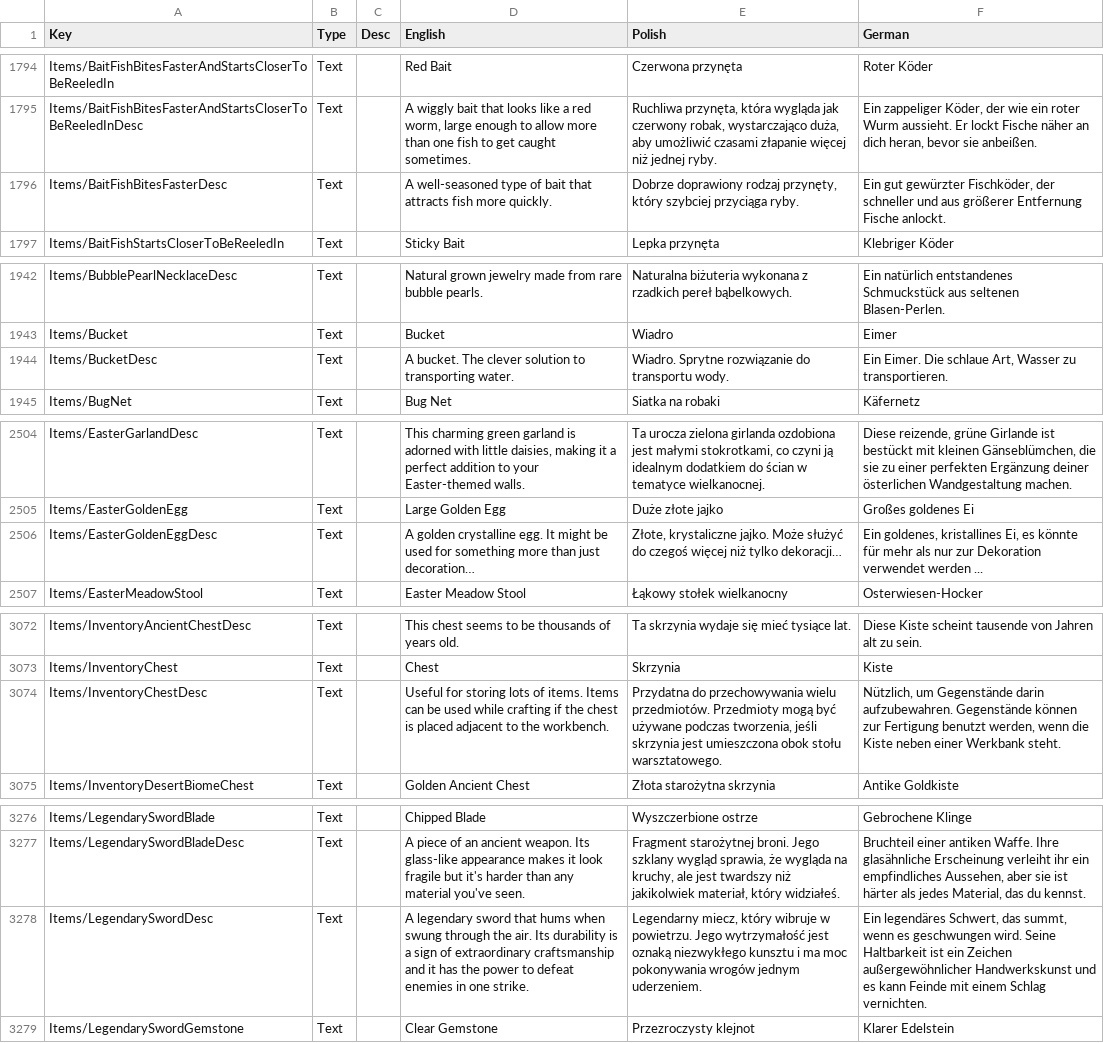
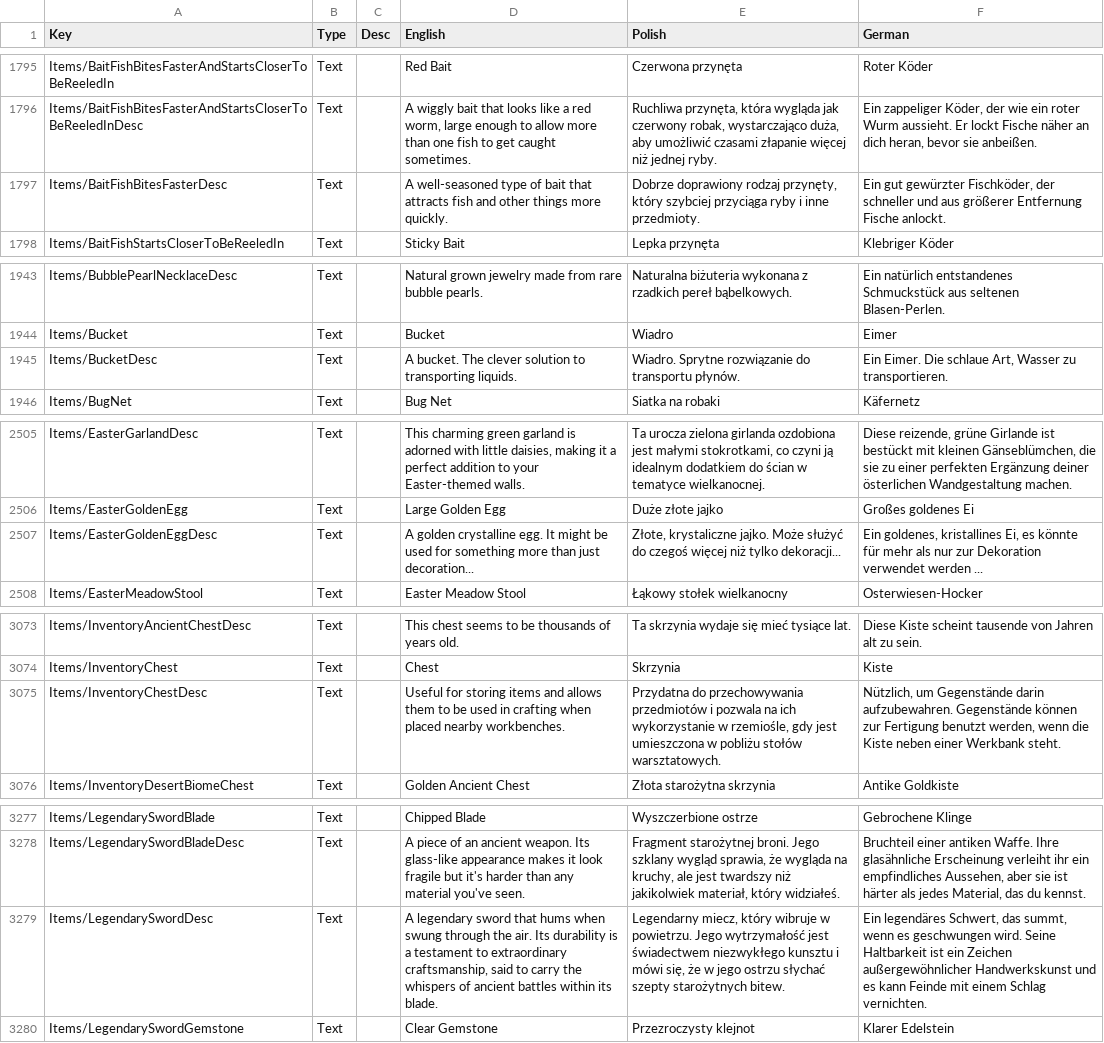
Before and after one commit to Matjessa/Spolszczenie-Core-Keeper, a CSV file: Localization.csv, drawn as a sheet; only a part is shown, gaps mark what is left out; the diff covers the shown part only.

```diff
--- a/Localization.csv
+++ b/Localization.csv
@@ -1838,3 +1853,3 @@ Items/BaitFishBitesFasterAndStartsCloserToBeReeledIn	Text		Red Bait	Czerwona prz
 Items/BaitFishBitesFasterAndStartsCloserToBeReeledInDesc	Text		A wiggly bait that looks like a red worm, large enough to allow more than one fish to get caught sometimes. 	Ruchliwa przynęta, która wygląda jak czerwony robak, wystarczająco duża, aby umożliwić czasami złapanie więcej niż jednej ryby. 	Ein zappeliger Köder, der wie ein roter Wurm aussieht. Er lockt Fische näher an dich heran, bevor sie anbeißen.
-Items/BaitFishBitesFasterDesc	Text		A well-seasoned type of bait that attracts fish more quickly.	Dobrze doprawiony rodzaj przynęty, który szybciej przyciąga ryby.	Ein gut gewürzter Fischköder, der schneller und aus größerer Entfernung Fische anlockt.
+Items/BaitFishBitesFasterDesc	Text		A well-seasoned type of bait that attracts fish and other things more quickly. 	Dobrze doprawiony rodzaj przynęty, który szybciej przyciąga ryby i inne przedmioty.	Ein gut gewürzter Fischköder, der schneller und aus größerer Entfernung Fische anlockt.
 Items/BaitFishStartsCloserToBeReeledIn	Text		Sticky Bait	Lepka przynęta	Klebriger Köder
@@ -1986,3 +2001,3 @@ Items/BubblePearlNecklaceDesc	Text		Natural grown jewelry made from rare bubble
 Items/Bucket	Text		Bucket	Wiadro	Eimer
-Items/BucketDesc	Text		A bucket. The clever solution to transporting water.	Wiadro. Sprytne rozwiązanie do transportu wody.	Ein Eimer. Die schlaue Art, Wasser zu transportieren.
+Items/BucketDesc	Text		A bucket. The clever solution to transporting liquids. 	Wiadro. Sprytne rozwiązanie do transportu płynów.	Ein Eimer. Die schlaue Art, Wasser zu transportieren.
 Items/BugNet	Text		Bug Net	Siatka na robaki	Käfernetz
@@ -2548,3 +2563,3 @@ Items/EasterGarlandDesc	Text		This charming green garland is adorned with little
 Items/EasterGoldenEgg	Text		Large Golden Egg	Duże złote jajko	Großes goldenes Ei
-Items/EasterGoldenEggDesc	Text		A golden crystalline egg. It might be used for something more than just decoration…	Złote, krystaliczne jajko. Może służyć do czegoś więcej niż tylko dekoracji…	Ein goldenes, kristallines Ei, es könnte für mehr als nur zur Dekoration verwendet werden ...
+Items/EasterGoldenEggDesc	Text		A golden crystalline egg. It might be used for something more than just decoration... 	Złote, krystaliczne jajko. Może służyć do czegoś więcej niż tylko dekoracji... 	Ein goldenes, kristallines Ei, es könnte für mehr als nur zur Dekoration verwendet werden ...
 Items/EasterMeadowStool	Text		Easter Meadow Stool	Łąkowy stołek wielkanocny	Osterwiesen-Hocker
@@ -3118,3 +3134,3 @@ Items/InventoryAncientChestDesc	Text		This chest seems to be thousands of years
 Items/InventoryChest	Text		Chest	Skrzynia	Kiste
-Items/InventoryChestDesc	Text		Useful for storing lots of items. Items can be used while crafting if the chest is placed adjacent to the workbench.	Przydatna do przechowywania wielu przedmiotów. Przedmioty mogą być używane podczas tworzenia, jeśli skrzynia jest umieszczona obok stołu warsztatowego.	Nützlich, um Gegenstände darin aufzubewahren. Gegenstände können zur Fertigung benutzt werden, wenn die Kiste neben einer Werkbank steht.
+Items/InventoryChestDesc	Text		Useful for storing items and allows them to be used in crafting when placed nearby workbenches. 	Przydatna do przechowywania przedmiotów i pozwala na ich wykorzystanie w rzemiośle, gdy jest umieszczona w pobliżu stołów warsztatowych.	Nützlich, um Gegenstände darin aufzubewahren. Gegenstände können zur Fertigung benutzt werden, wenn die Kiste neben einer Werkbank steht.
 Items/InventoryDesertBiomeChest	Text		Golden Ancient Chest	Złota starożytna skrzynia	Antike Goldkiste
@@ -3322,3 +3338,3 @@ Items/LegendarySwordBlade	Text		Chipped Blade	Wyszczerbione ostrze	Gebrochene Kl
 Items/LegendarySwordBladeDesc	Text		A piece of an ancient weapon. Its glass-like appearance makes it look fragile but it's harder than any material you've seen.	Fragment starożytnej broni. Jego szklany wygląd sprawia, że wygląda na kruchy, ale jest twardszy niż jakikolwiek materiał, który widziałeś.	Bruchteil einer antiken Waffe. Ihre glasähnliche Erscheinung verleiht ihr ein empfindliches Aussehen, aber sie ist härter als jedes Material, das du kennst.
-Items/LegendarySwordDesc	Text		A legendary sword that hums when swung through the air. Its durability is a sign of extraordinary craftsmanship and it has the power to defeat enemies in one strike.	Legendarny miecz, który wibruje w powietrzu. Jego wytrzymałość jest oznaką niezwykłego kunsztu i ma moc pokonywania wrogów jednym uderzeniem.	Ein legendäres Schwert, das summt, wenn es geschwungen wird. Seine Haltbarkeit ist ein Zeichen außergewöhnlicher Handwerkskunst und es kann Feinde mit einem Schlag vernichten.
+Items/LegendarySwordDesc	Text		A legendary sword that hums when swung through the air. Its durability is a testament to extraordinary craftsmanship, said to carry the whispers of ancient battles within its blade. 	Legendarny miecz, który wibruje w powietrzu. Jego wytrzymałość jest świadectwem niezwykłego kunsztu i mówi się, że w jego ostrzu słychać szepty starożytnych bitew.	Ein legendäres Schwert, das summt, wenn es geschwungen wird. Seine Haltbarkeit ist ein Zeichen außergewöhnlicher Handwerkskunst und es kann Feinde mit einem Schlag vernichten.
 Items/LegendarySwordGemstone	Text		Clear Gemstone	Przezroczysty klejnot	Klarer Edelstein
```
Also changed, not shown: 25 added rows and 40 edited cells elsewhere in this file.
